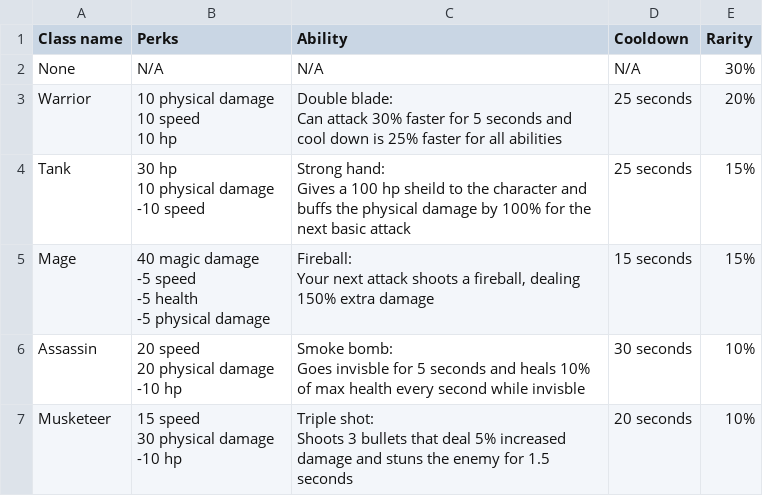
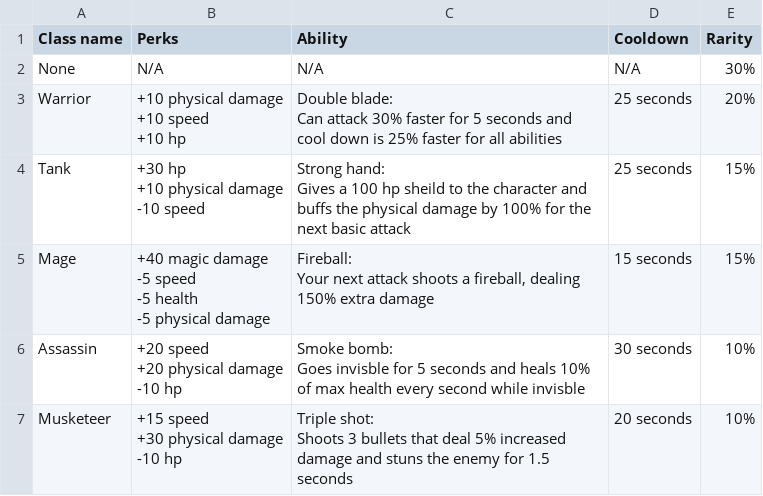
Before and after one commit to CrazyCami/Pixel-Dungeons, a CSV file: data/Classes - Game - Sheet1.csv, drawn as a sheet.

```diff
--- a/data/Classes - Game - Sheet1.csv
+++ b/data/Classes - Game - Sheet1.csv
@@ -2,22 +2,22 @@ Class name,Perks,Ability,Cooldown,Rarity
 None,N/A,N/A,N/A,30%
-Warrior,"10 physical damage
-10 speed
-10 hp","Double blade:
-Can attack 30% faster for 5 seconds and cool down is 25% faster for all abilities",25 seconds,20%
-Tank,"30 hp
-10 physical damage
--10 speed","Strong hand:
-Gives a 100 hp sheild to the character and buffs the physical damage by 100% for the next basic attack",25 seconds,15%
-Mage,"40 magic damage
--5 speed
--5 health
--5 physical damage","Fireball:
-Your next attack shoots a fireball, dealing 150% extra damage",15 seconds,15%
-Assassin ,"20 speed
-20 physical damage
--10 hp","Smoke bomb:
-Goes invisble for 5 seconds and heals 10% of max health every second while invisble",30 seconds,10%
-Musketeer ,"15 speed
-30 physical damage
--10 hp","Triple shot:
-Shoots 3 bullets that deal 5% increased damage and stuns the enemy for 1.5 seconds",20 seconds,10%
+Warrior,"+10 physical damage
++10 speed
++10 hp","Double blade:
+Can attack 30% faster for 5 seconds and cool down is 25% faster for all abilities",25 seconds,20%
+Tank,"+30 hp
++10 physical damage
+-10 speed","Strong hand:
+Gives a 100 hp sheild to the character and buffs the physical damage by 100% for the next basic attack",25 seconds,15%
+Mage,"+40 magic damage
+-5 speed
+-5 health
+-5 physical damage","Fireball:
+Your next attack shoots a fireball, dealing 150% extra damage",15 seconds,15%
+Assassin ,"+20 speed
++20 physical damage
+-10 hp","Smoke bomb:
+Goes invisble for 5 seconds and heals 10% of max health every second while invisble",30 seconds,10%
+Musketeer ,"+15 speed
++30 physical damage
+-10 hp","Triple shot:
+Shoots 3 bullets that deal 5% increased damage and stuns the enemy for 1.5 seconds",20 seconds,10%
```
Also changed, not shown: 9 other files.
